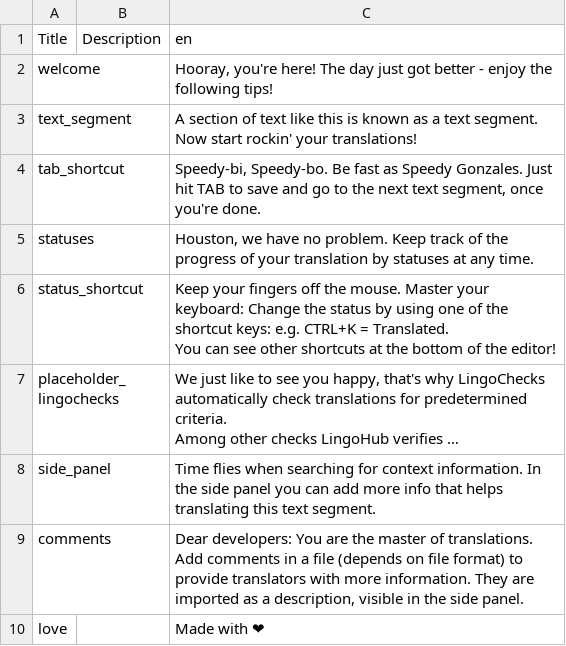
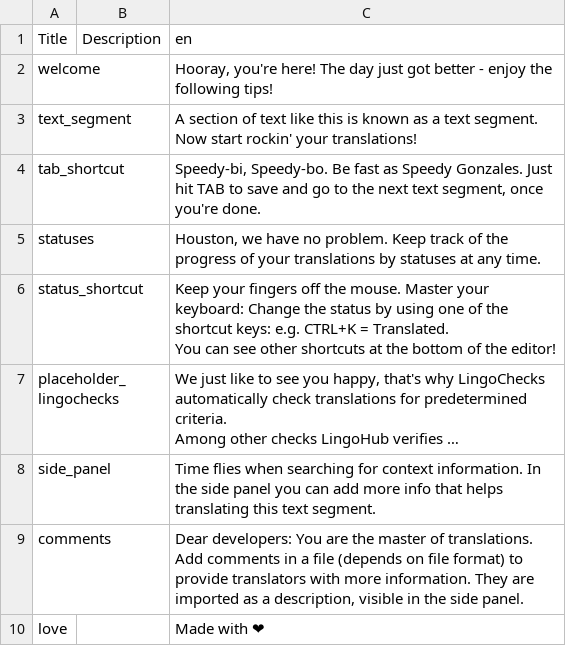
Before and after one commit to lingohub/example-resource-files, a CSV file: CSV/example.en.csv, drawn as a sheet; long unchanged cells end in ….

Commit message:
fix typo

```diff
--- a/CSV/example.en.csv
+++ b/CSV/example.en.csv
@@ -4,3 +4,3 @@
 "tab_shortcut",,"Speedy-bi, Speedy-bo. Be fast as Speedy Gonzales. Just hit TAB to save and go to the next text segment, once you're done."
-"statuses",,"Houston, we have no problem. Keep track of the progress of your translation by statuses at any time."
+"statuses",,"Houston, we have no problem. Keep track of the progress of your translations by statuses at any time."
 "status_shortcut",,"Keep your fingers off the mouse. Master your keyboard: Change the status by using one of the shortcut keys: e.g. CTRL+K = Translated.
```
